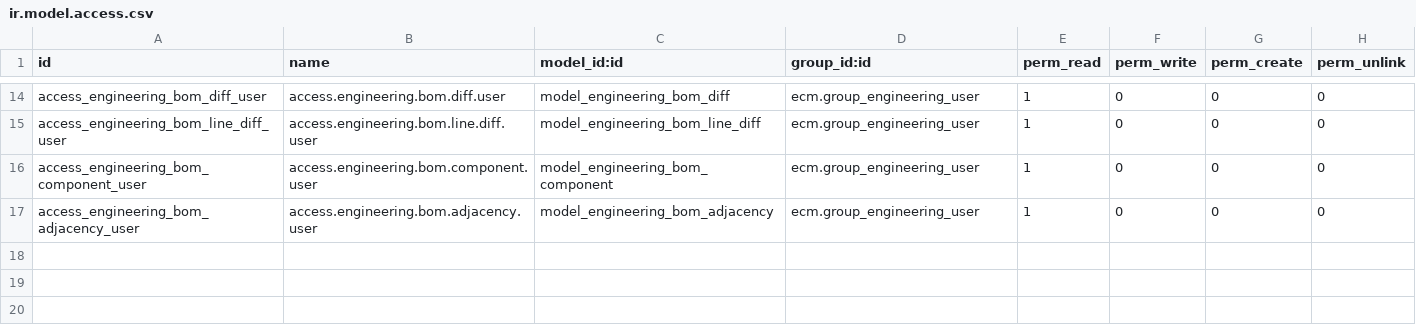
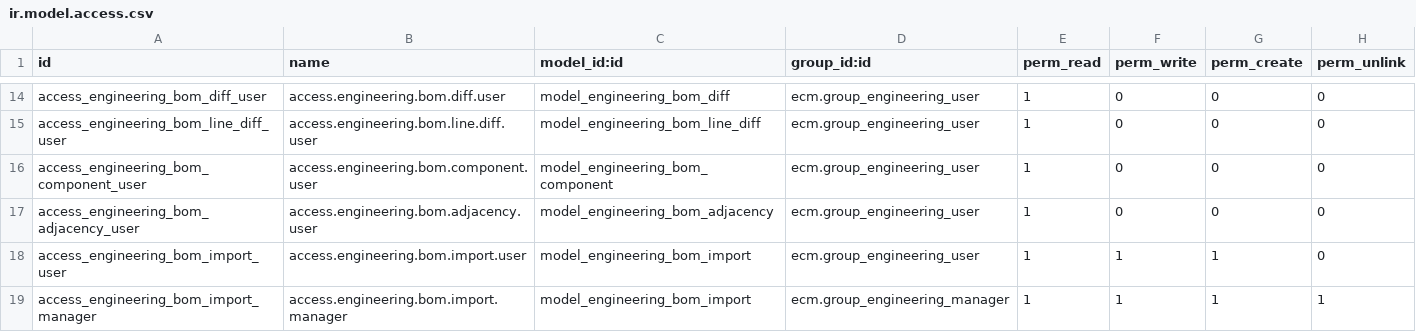
Before and after one commit to asphaltzipper/azi-odoo-modules, a CSV file: engineering_bom/security/ir.model.access.csv, drawn as a sheet; only a part is shown, gaps mark what is left out.

Commit message:
Migrated engineering_bom to v 16.0 without handling the routing

```diff
--- a/engineering_bom/security/ir.model.access.csv
+++ b/engineering_bom/security/ir.model.access.csv
@@ -17 +17,3 @@ access_engineering_bom_component_user,access.engineering.bom.component.user,mode
 access_engineering_bom_adjacency_user,access.engineering.bom.adjacency.user,model_engineering_bom_adjacency,ecm.group_engineering_user,1,0,0,0
+access_engineering_bom_import_user,access.engineering.bom.import.user,model_engineering_bom_import,ecm.group_engineering_user,1,1,1,0
+access_engineering_bom_import_manager,access.engineering.bom.import.manager,model_engineering_bom_import,ecm.group_engineering_manager,1,1,1,1
```
Also changed, not shown: 11 other files.
